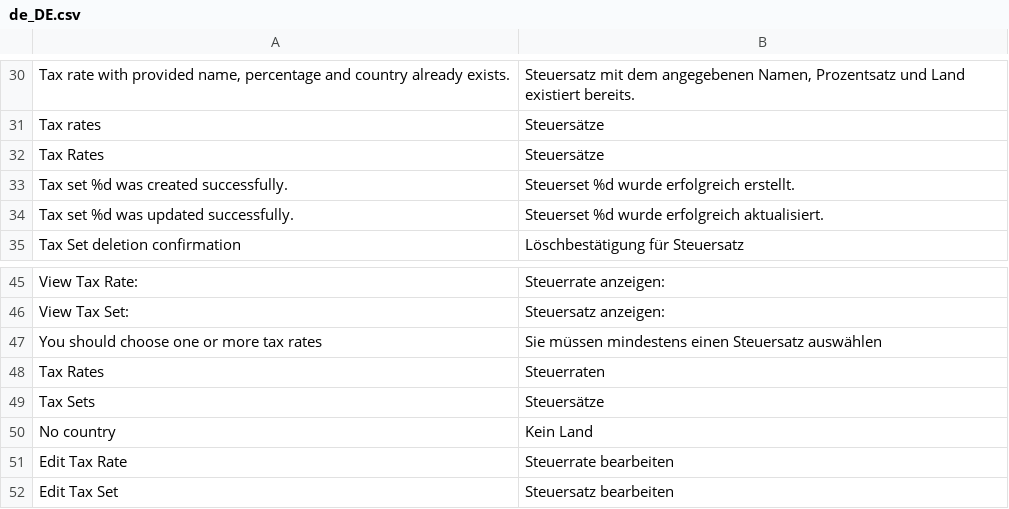
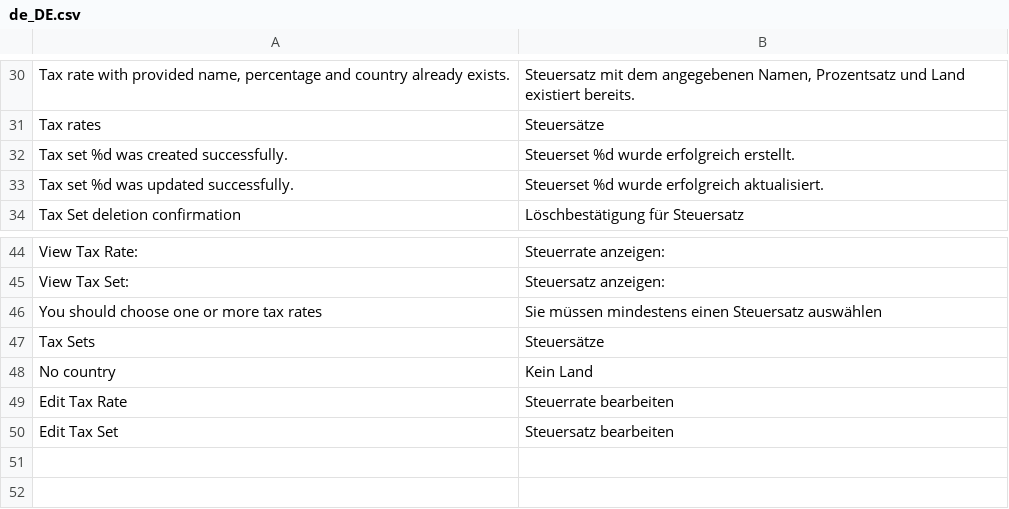
Before and after one commit to spryker/tax, a CSV file: data/translation/Zed/de_DE.csv, drawn as a sheet; only a part is shown, gaps mark what is left out; the diff names each change by its address in the sheet, - before the commit and + after, or states it on an @@ line.

```diff
--- a/data/translation/Zed/de_DE.csv
+++ b/data/translation/Zed/de_DE.csv
-row 32: Tax Rates | Steuersätze
-row 48: Tax Rates | Steuerraten
```
Also changed, not shown: data/translation/Zed/en_US.csv.
